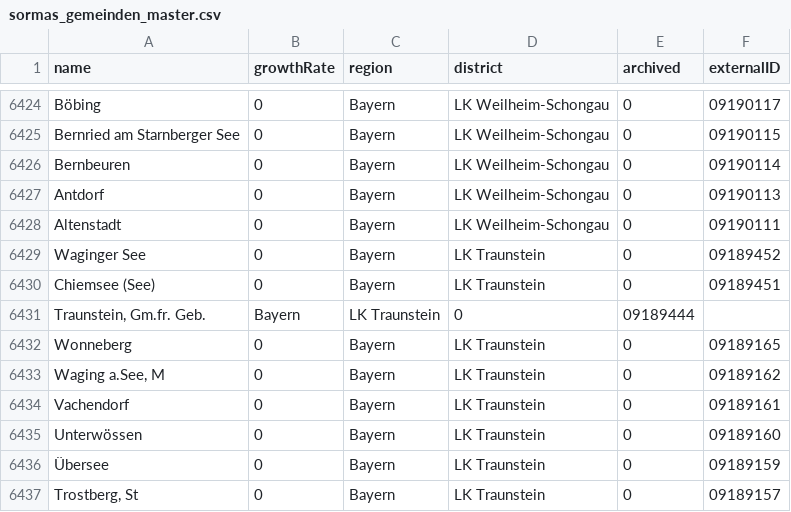
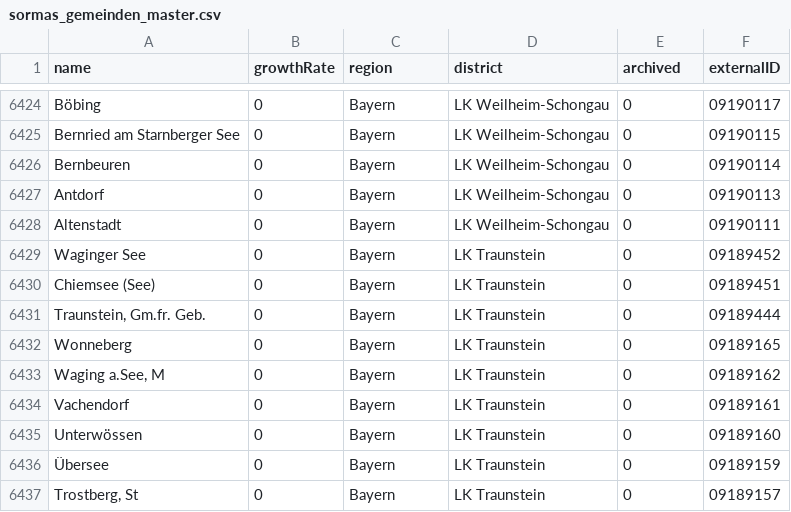
Before and after one commit to SORMAS-Foundation/SORMAS-central-data, a CSV file: import/csv/germany/sormas_gemeinden_master.csv, drawn as a sheet; only a part is shown, gaps mark what is left out.

```diff
--- a/import/csv/germany/sormas_gemeinden_master.csv
+++ b/import/csv/germany/sormas_gemeinden_master.csv
@@ -6430,3 +6430,3 @@ Waginger See;0;Bayern;LK Traunstein;0;09189452
 Chiemsee (See);0;Bayern;LK Traunstein;0;09189451
-Traunstein, Gm.fr. Geb.;Bayern;LK Traunstein;0;09189444
+Traunstein, Gm.fr. Geb.;0;Bayern;LK Traunstein;0;09189444
 Wonneberg;0;Bayern;LK Traunstein;0;09189165
```
Also changed, not shown: import/csv/germany/sormas_laender_survnet.csv, out/germany/country.csv, 1 other file.
